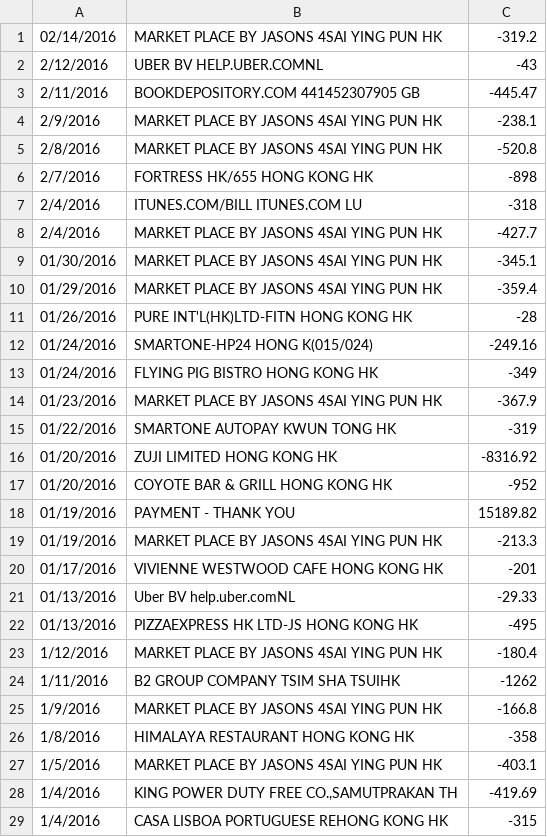
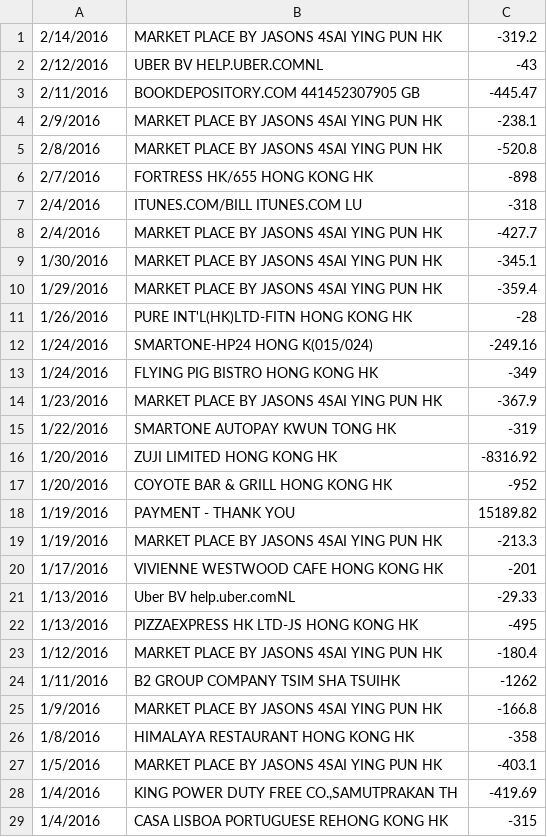
Before and after one commit to wosigor/koding-adroit, a CSV file: visa.csv, drawn as a sheet; only a part is shown.

```diff
--- a/visa.csv
+++ b/visa.csv
@@ -1,2 +1,2 @@
-02/14/2016,MARKET PLACE BY JASONS  4SAI YING PUN HK,-319.2
+2/14/2016,MARKET PLACE BY JASONS  4SAI YING PUN HK,-319.2
 2/12/2016,UBER BV                  HELP.UBER.COMNL,-43
@@ -8,16 +8,16 @@
 2/4/2016,MARKET PLACE BY JASONS  4SAI YING PUN HK,-427.7
-01/30/2016,MARKET PLACE BY JASONS  4SAI YING PUN HK,-345.1
-01/29/2016,MARKET PLACE BY JASONS  4SAI YING PUN HK,-359.4
-01/26/2016,PURE INT'L(HK)LTD-FITN   HONG KONG    HK,-28
-01/24/2016,SMARTONE-HP24            HONG K(015/024),-249.16
-01/24/2016,FLYING PIG BISTRO        HONG KONG    HK,-349
-01/23/2016,MARKET PLACE BY JASONS  4SAI YING PUN HK,-367.9
-01/22/2016,SMARTONE AUTOPAY         KWUN TONG    HK,-319
-01/20/2016,ZUJI LIMITED             HONG KONG    HK,-8316.92
-01/20/2016,COYOTE BAR & GRILL       HONG KONG    HK,-952
-01/19/2016,PAYMENT - THANK YOU,15189.82
-01/19/2016,MARKET PLACE BY JASONS  4SAI YING PUN HK,-213.3
-01/17/2016,VIVIENNE WESTWOOD CAFE   HONG KONG    HK,-201
-01/13/2016,Uber BV                  help.uber.comNL,-29.33
-01/13/2016,PIZZAEXPRESS HK LTD-JS   HONG KONG    HK,-495
+1/30/2016,MARKET PLACE BY JASONS  4SAI YING PUN HK,-345.1
+1/29/2016,MARKET PLACE BY JASONS  4SAI YING PUN HK,-359.4
+1/26/2016,PURE INT'L(HK)LTD-FITN   HONG KONG    HK,-28
+1/24/2016,SMARTONE-HP24            HONG K(015/024),-249.16
+1/24/2016,FLYING PIG BISTRO        HONG KONG    HK,-349
+1/23/2016,MARKET PLACE BY JASONS  4SAI YING PUN HK,-367.9
+1/22/2016,SMARTONE AUTOPAY         KWUN TONG    HK,-319
+1/20/2016,ZUJI LIMITED             HONG KONG    HK,-8316.92
+1/20/2016,COYOTE BAR & GRILL       HONG KONG    HK,-952
+1/19/2016,PAYMENT - THANK YOU,15189.82
+1/19/2016,MARKET PLACE BY JASONS  4SAI YING PUN HK,-213.3
+1/17/2016,VIVIENNE WESTWOOD CAFE   HONG KONG    HK,-201
+1/13/2016,Uber BV                  help.uber.comNL,-29.33
+1/13/2016,PIZZAEXPRESS HK LTD-JS   HONG KONG    HK,-495
 1/12/2016,MARKET PLACE BY JASONS  4SAI YING PUN HK,-180.4
```
Also changed, not shown: 10 other files.
